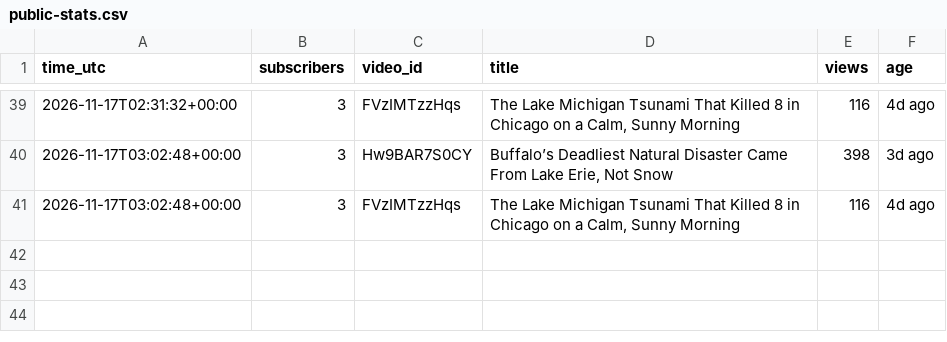
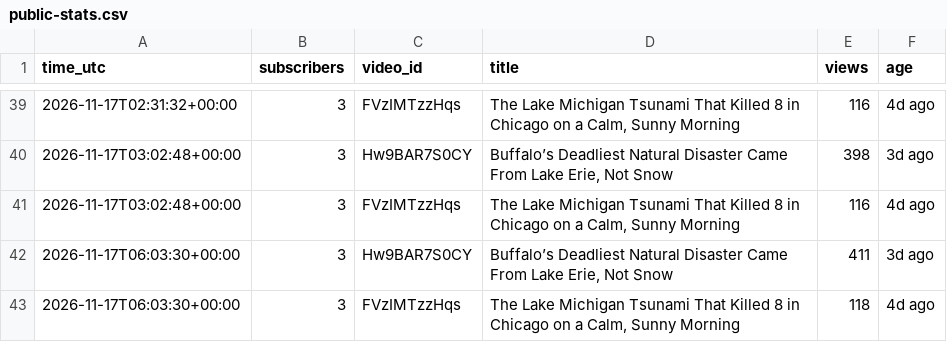
Before and after one commit to AlameenSakiru/YouTube-, a CSV file: tracker/public-stats.csv, drawn as a sheet; only a part is shown, gaps mark what is left out; the diff names each change by its address in the sheet, - before the commit and + after, or states it on an @@ line.

```diff
--- a/tracker/public-stats.csv
+++ b/tracker/public-stats.csv
+row 42: 2026-11-17T06:03:30+00:00 | 3 | Hw9BAR7S0CY | Buffalo’s Deadliest Natural Disaster Came From Lake Erie, Not Snow | 411 | 3d ago
+row 43: 2026-11-17T06:03:30+00:00 | 3 | FVzIMTzzHqs | The Lake Michigan Tsunami That Killed 8 in Chicago on a Calm, Sunny Morning | 118 | 4d ago
```
